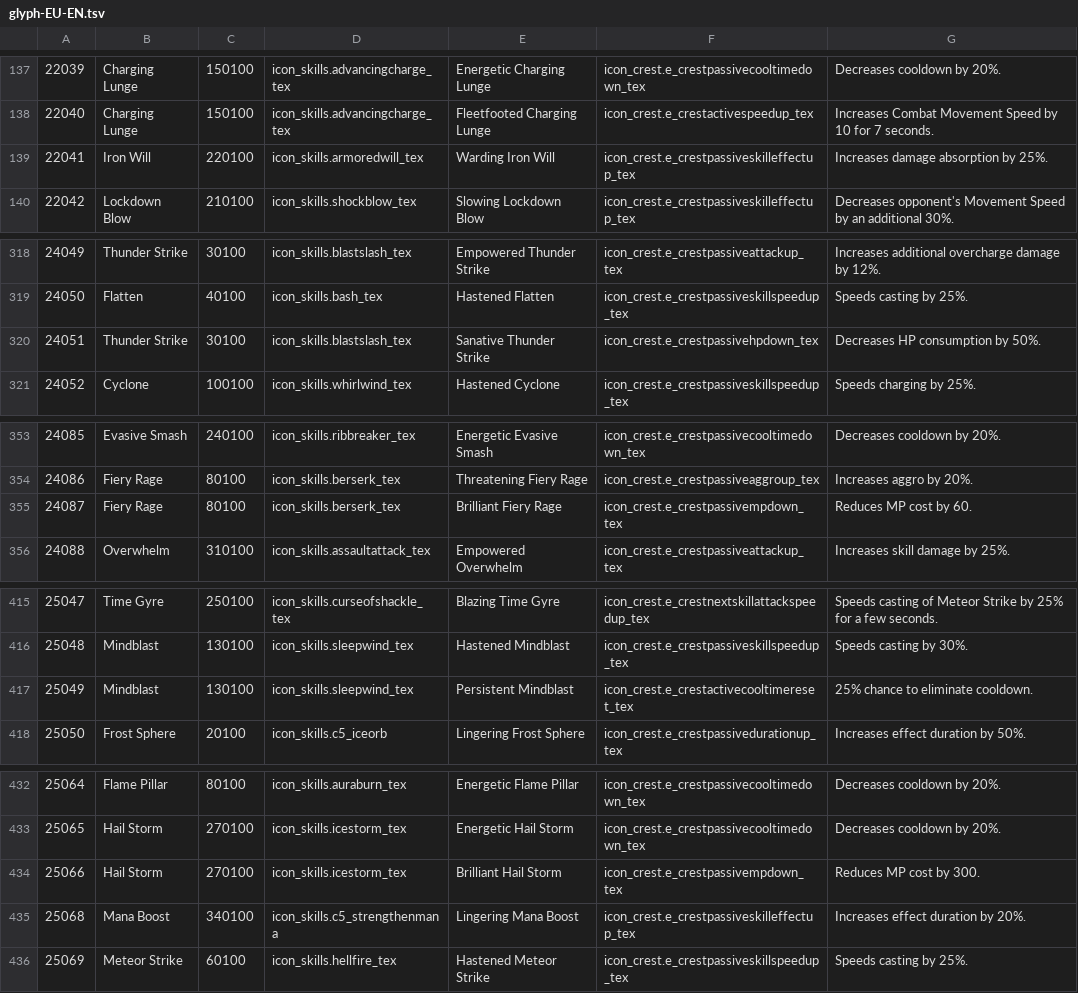
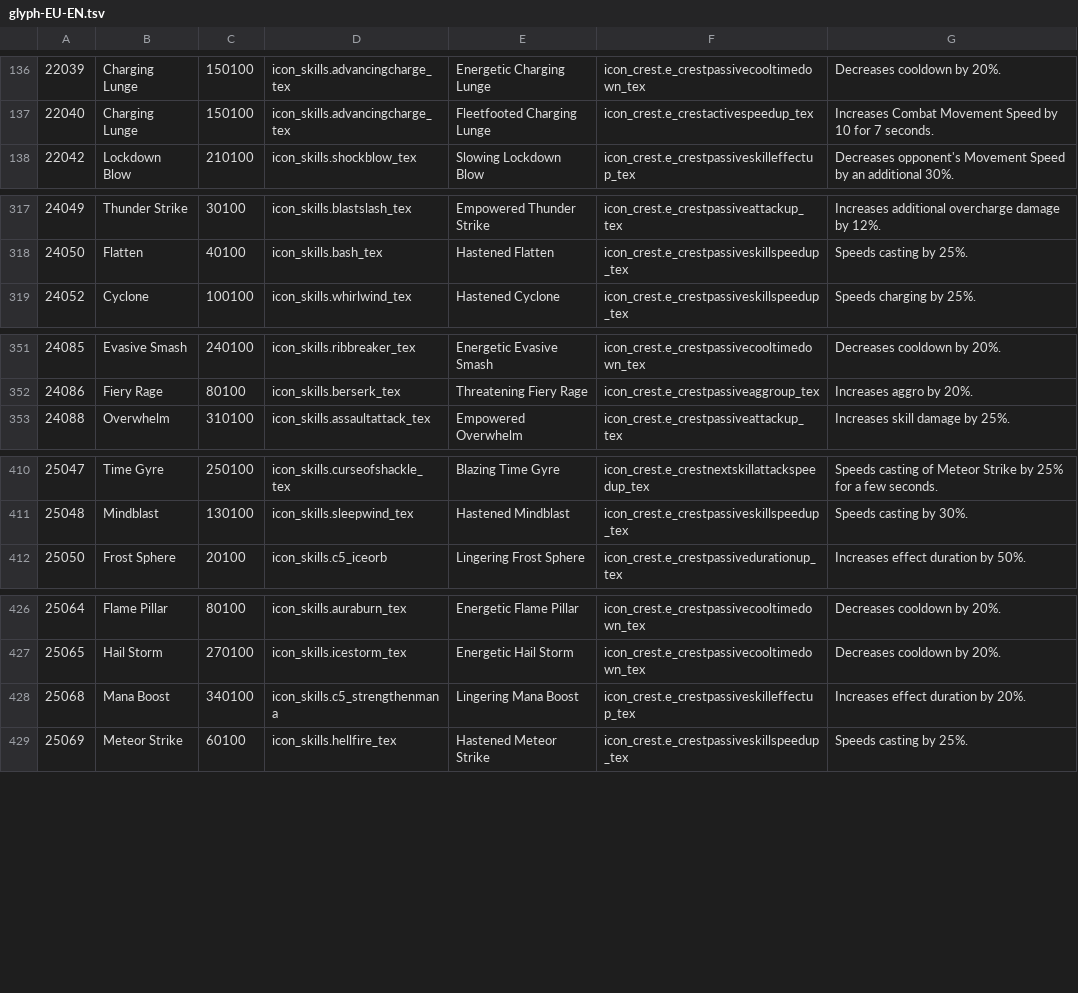
Before and after one commit to menmaa/ShinraMeter, a TSV file: resources/data/hotdot/glyph-EU-EN.tsv, drawn as a sheet; only a part is shown, gaps mark what is left out; the diff covers the shown part only.

```diff
--- a/resources/data/hotdot/glyph-EU-EN.tsv
+++ b/resources/data/hotdot/glyph-EU-EN.tsv
@@ -138,3 +137,2 @@
 22040	Charging Lunge	150100	icon_skills.advancingcharge_tex	Fleetfooted Charging Lunge	icon_crest.e_crestactivespeedup_tex	Increases Combat Movement Speed by 10 for 7 seconds.
-22041	Iron Will	220100	icon_skills.armoredwill_tex	Warding Iron Will	icon_crest.e_crestpassiveskilleffectup_tex	Increases damage absorption by 25%.
 22042	Lockdown Blow	210100	icon_skills.shockblow_tex	Slowing Lockdown Blow	icon_crest.e_crestpassiveskilleffectup_tex	Decreases opponent's Movement Speed by an additional 30%.
@@ -319,3 +318,2 @@
 24050	Flatten	40100	icon_skills.bash_tex	Hastened Flatten	icon_crest.e_crestpassiveskillspeedup_tex	Speeds casting by 25%.
-24051	Thunder Strike	30100	icon_skills.blastslash_tex	Sanative Thunder Strike	icon_crest.e_crestpassivehpdown_tex	Decreases HP consumption by 50%.
 24052	Cyclone	100100	icon_skills.whirlwind_tex	Hastened Cyclone	icon_crest.e_crestpassiveskillspeedup_tex	Speeds charging by 25%.
@@ -354,3 +352,2 @@
 24086	Fiery Rage	80100	icon_skills.berserk_tex	Threatening Fiery Rage	icon_crest.e_crestpassiveaggroup_tex	Increases aggro by 20%.
-24087	Fiery Rage	80100	icon_skills.berserk_tex	Brilliant Fiery Rage	icon_crest.e_crestpassivempdown_tex	Reduces MP cost by 60.
 24088	Overwhelm	310100	icon_skills.assaultattack_tex	Empowered Overwhelm	icon_crest.e_crestpassiveattackup_tex	Increases skill damage by 25%.
@@ -416,3 +411,2 @@
 25048	Mindblast	130100	icon_skills.sleepwind_tex	Hastened Mindblast	icon_crest.e_crestpassiveskillspeedup_tex	Speeds casting by 30%.
-25049	Mindblast	130100	icon_skills.sleepwind_tex	Persistent Mindblast	icon_crest.e_crestactivecooltimereset_tex	25% chance to eliminate cooldown.
 25050	Frost Sphere	20100	icon_skills.c5_iceorb	Lingering Frost Sphere	icon_crest.e_crestpassivedurationup_tex	Increases effect duration by 50%.
@@ -433,3 +427,2 @@
 25065	Hail Storm	270100	icon_skills.icestorm_tex	Energetic Hail Storm	icon_crest.e_crestpassivecooltimedown_tex	Decreases cooldown by 20%.
-25066	Hail Storm	270100	icon_skills.icestorm_tex	Brilliant Hail Storm	icon_crest.e_crestpassivempdown_tex	Reduces MP cost by 300.
 25068	Mana Boost	340100	icon_skills.c5_strengthenmana	Lingering Mana Boost	icon_crest.e_crestpassiveskilleffectup_tex	Increases effect duration by 20%.
```
Also changed, not shown: 3 added rows, 7 removed rows and 28 edited cells elsewhere in this file, resources/data/acc_benefits/acc_benefits-EU-EN.tsv, resources/data/quests/quests-EU-EN.tsv, 44 other files.
